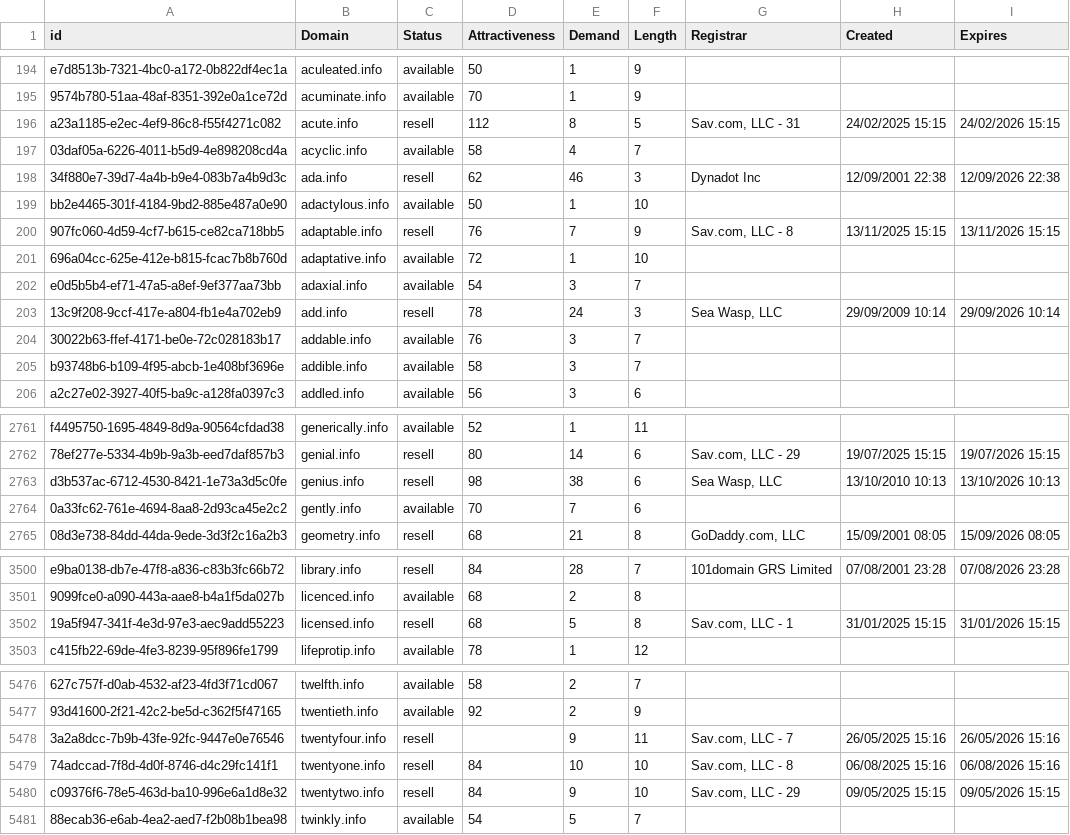
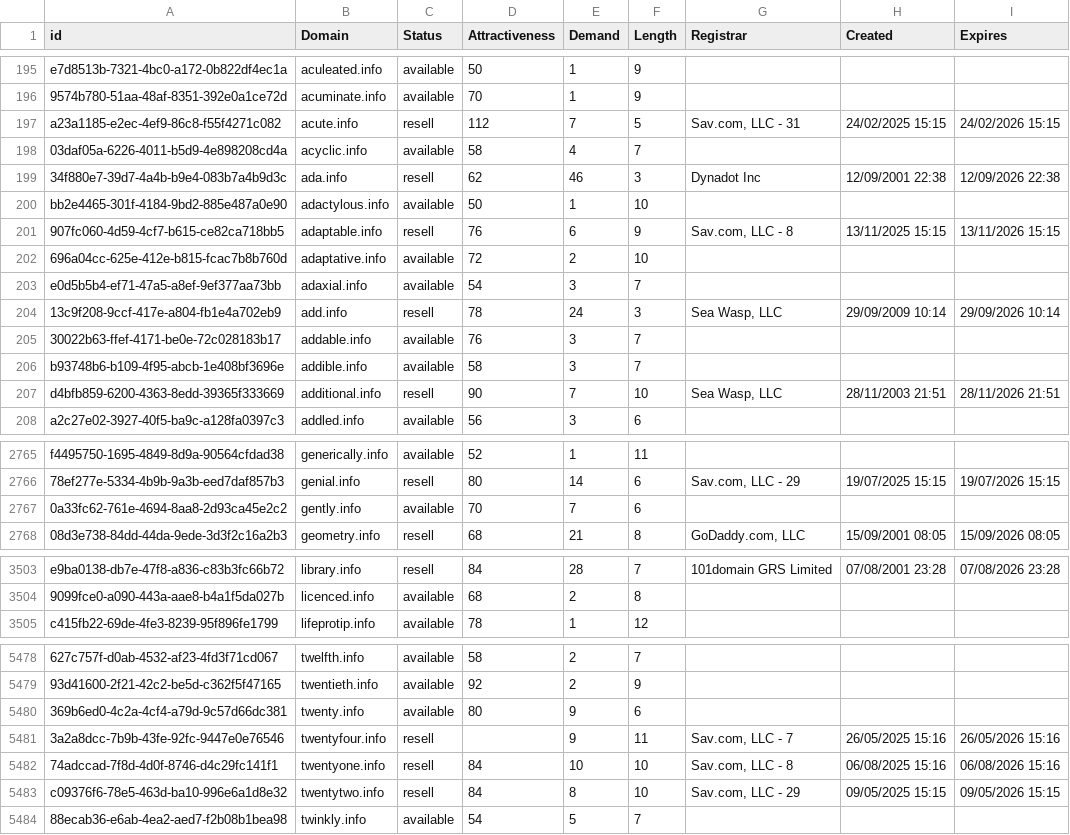
Before and after one commit to UniqueDomains/info-oneword-domains, a CSV file: info.csv, drawn as a sheet; only a part is shown, gaps mark what is left out; removed rows and columns are numbered as before the commit, all else as after; the diff covers the shown part only; the diff names each change by its address in the sheet, - before the commit and + after, or states it on an @@ line.

Commit message:
Domains update

```diff
--- a/info.csv
+++ b/info.csv
-E197 (Demand): 8
+E197 (Demand): 7
-E201 (Demand): 7
+E201 (Demand): 6
-E202 (Demand): 1
+E202 (Demand): 2
+row 207: d4bfb859-6200-4363-8edd-39365f333669 | additional.info | resell | 90 | 7 | 10 | Sea Wasp, LLC | 28/11/2003 21:51 | 28/11/2026 21:51
-row 2763: d3b537ac-6712-4530-8421-1e73a3d5c0fe | genius.info | resell | 98 | 38 | 6 | Sea Wasp, LLC | 13/10/2010 10:13 | 13/10/2026 10:13
-row 3502: 19a5f947-341f-4e3d-97e3-aec9add55223 | licensed.info | resell | 68 | 5 | 8 | Sav.com, LLC - 1 | 31/01/2025 15:15 | 31/01/2026 15:15
+row 5480: 369b6ed0-4c2a-4cf4-a79d-9c57d66dc381 | twenty.info | available | 80 | 9 | 6
-E5483 (Demand): 9
+E5483 (Demand): 8
```
Also changed, not shown: 3 added rows and 67 edited cells elsewhere in this file, 2 other files.
